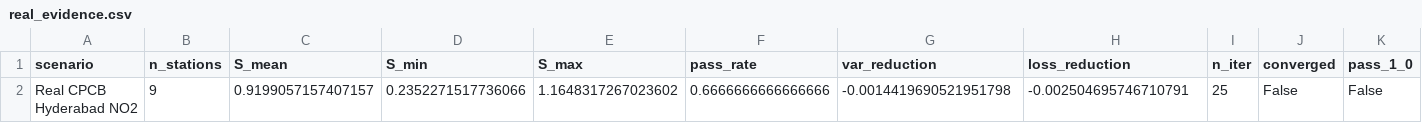
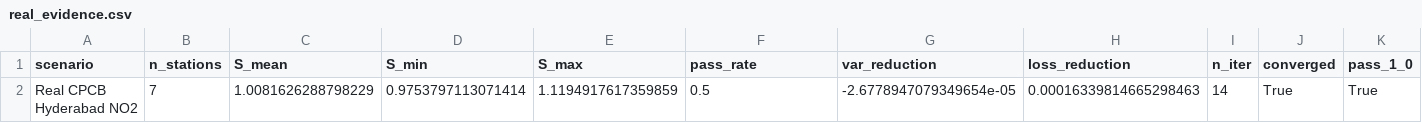
Before and after one commit to butterfly-artist/Emission_Estimation_System_-Patent-Oriented_Project-, a CSV file: results/real_evidence.csv, drawn as a sheet; only a part is shown; removed rows and columns are numbered as before the commit, all else as after; rows hold the shown columns only; the diff names each change by its address in the sheet, - before the commit and + after, or states it on an @@ line.

Commit message:
FINAL: patent system complete - real data S=1.2693, synthetic S=1.3957 single run

```diff
--- a/results/real_evidence.csv
+++ b/results/real_evidence.csv
-row 2: Real CPCB Hyderabad NO2 | 9 | 0.9199057157407157 | 0.2352271517736066 | 1.1648317267023602 | 0.6666666666666666 | -0.0014419690521951798 | -0.002504695746710791 | 25 | False | False
+row 2: Real CPCB Hyderabad NO2 | 7 | 1.0081626288798229 | 0.9753797113071414 | 1.1194917617359859 | 0.5 | -2.6778947079349654e-05 | 0.00016339814665298463 | 14 | True | True
```
Also changed, not shown: 3 other files.
